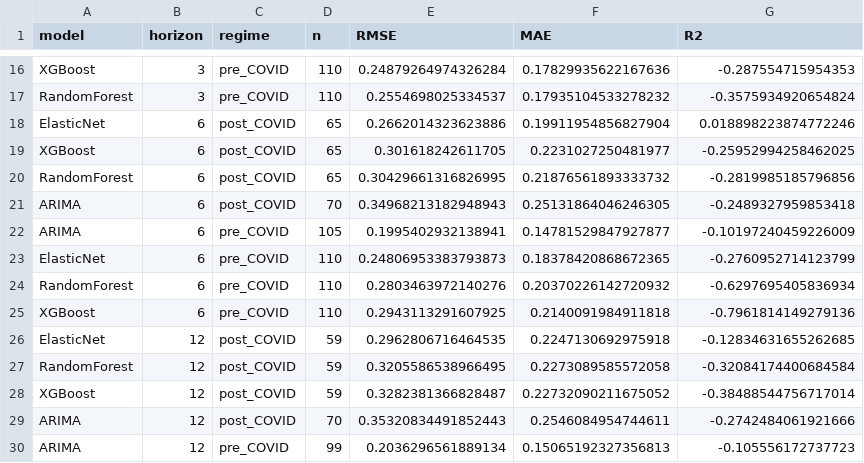
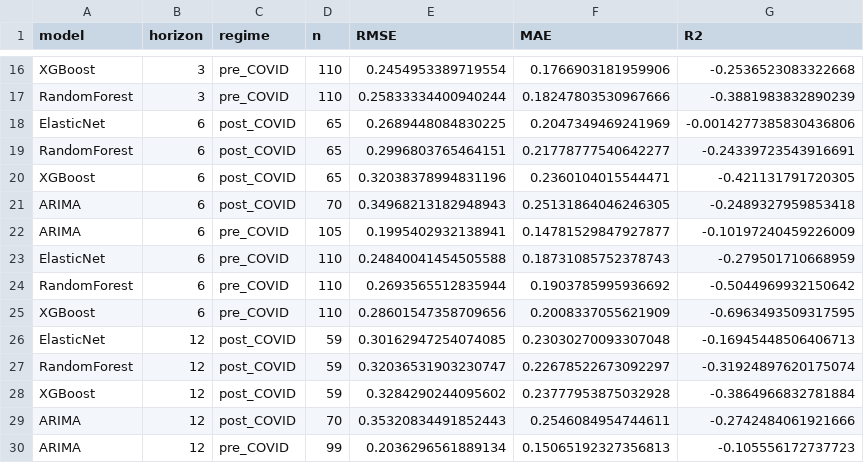
Before and after one commit to TotrepData/inflation-predictor, a CSV file: models/metrics_pre_post_covid.csv, drawn as a sheet; only a part is shown, gaps mark what is left out; removed rows and columns are numbered as before the commit, all else as after; the diff covers the shown part only; the diff names each change by its address in the sheet, - before the commit and + after, or states it on an @@ line.

```diff
--- a/models/metrics_pre_post_covid.csv
+++ b/models/metrics_pre_post_covid.csv
-E16 (RMSE): 0.24879264974326284
+E16 (RMSE): 0.2454953389719554
-F16 (MAE): 0.17829935622167636
+F16 (MAE): 0.1766903181959906
-G16 (R2): -0.287554715954353
+G16 (R2): -0.2536523083322668
-E17 (RMSE): 0.2554698025334537
+E17 (RMSE): 0.25833334400940244
-F17 (MAE): 0.17935104533278232
+F17 (MAE): 0.18247803530967666
-G17 (R2): -0.3575934920654824
+G17 (R2): -0.3881983832890239
-E18 (RMSE): 0.2662014323623886
+E18 (RMSE): 0.2689448084830225
-F18 (MAE): 0.19911954856827904
+F18 (MAE): 0.2047349469241969
-G18 (R2): 0.018898223874772246
+G18 (R2): -0.0014277385830436806
-row 19: XGBoost | 6 | post_COVID | 65 | 0.301618242611705 | 0.2231027250481977 | -0.25952994258462025
-E19 (RMSE): 0.30429661316826995
+E19 (RMSE): 0.2996803765464151
-F19 (MAE): 0.21876561893333732
+F19 (MAE): 0.21778777540642277
-G19 (R2): -0.2819985185796856
+G19 (R2): -0.24339723543916691
+row 20: XGBoost | 6 | post_COVID | 65 | 0.32038378994831196 | 0.2360104015544471 | -0.421131791720305
-E23 (RMSE): 0.24806953383793873
+E23 (RMSE): 0.24840041454505588
-F23 (MAE): 0.18378420868672365
+F23 (MAE): 0.18731085752378743
-G23 (R2): -0.2760952714123799
+G23 (R2): -0.279501710668959
-E24 (RMSE): 0.2803463972140276
+E24 (RMSE): 0.2693565512835944
-F24 (MAE): 0.20370226142720932
+F24 (MAE): 0.1903785995936692
-G24 (R2): -0.6297695405836934
+G24 (R2): -0.5044969932150642
-E25 (RMSE): 0.2943113291607925
+E25 (RMSE): 0.28601547358709656
-F25 (MAE): 0.2140091984911818
+F25 (MAE): 0.2008337055621909
-G25 (R2): -0.7961814149279136
+G25 (R2): -0.6963493509317595
-E26 (RMSE): 0.2962806716464535
+E26 (RMSE): 0.30162947254074085
-F26 (MAE): 0.2247130692975918
+F26 (MAE): 0.23030270093307048
-G26 (R2): -0.12834631655262685
+G26 (R2): -0.16945448506406713
-E27 (RMSE): 0.3205586538966495
+E27 (RMSE): 0.32036531903230747
-F27 (MAE): 0.2273089585572058
+F27 (MAE): 0.22678522673092297
-G27 (R2): -0.32084174400684584
+G27 (R2): -0.31924897620175074
-E28 (RMSE): 0.3282381366828487
+E28 (RMSE): 0.3284290244095602
-F28 (MAE): 0.22732090211675052
+F28 (MAE): 0.23777953875032928
-G28 (R2): -0.38488544756717014
+G28 (R2): -0.3864966832781884
```
Also changed, not shown: 39 edited cells elsewhere in this file, models/metrics_by_horizon.csv, models/walkforward_predictions.csv, 19 other files.
